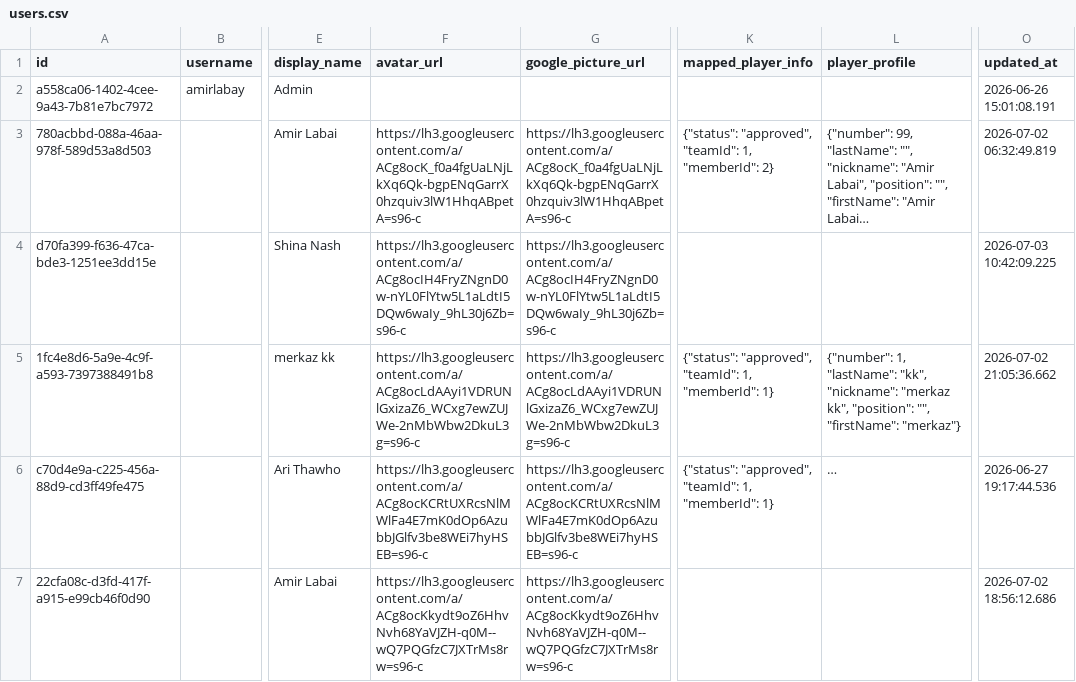
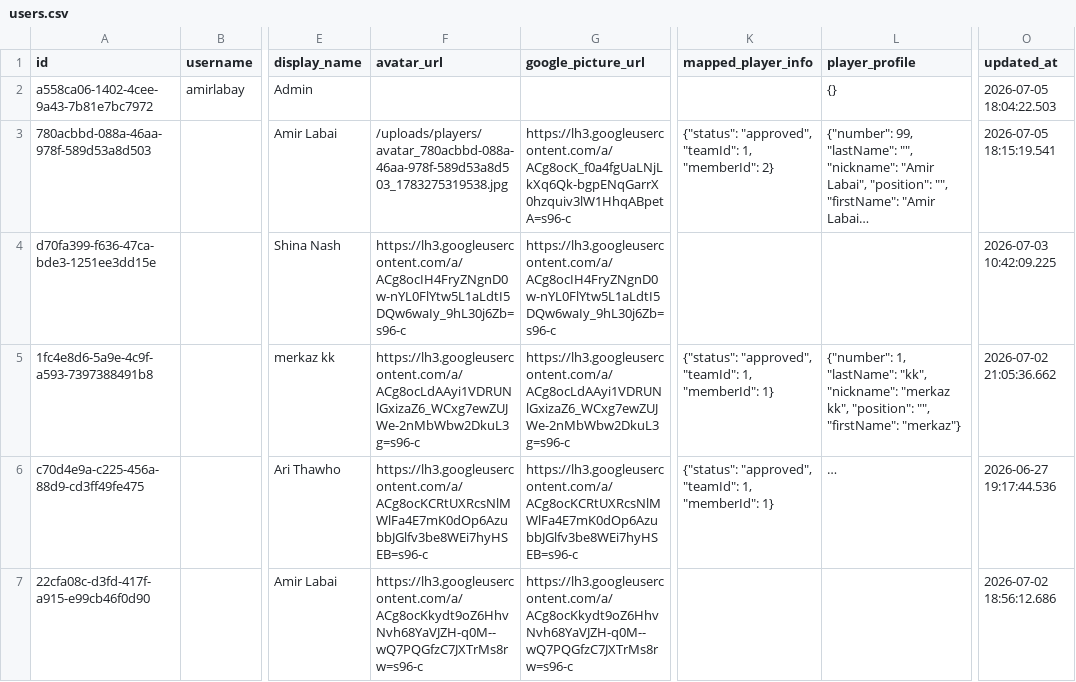
Before and after one commit to Amirlabai/ramadan-tournament, a CSV file: archive/postgres/users.csv, drawn as a sheet; only a part is shown, gaps mark what is left out; long unchanged cells end in …; the diff names each change by its address in the sheet, - before the commit and + after, or states it on an @@ line.

```diff
--- a/archive/postgres/users.csv
+++ b/archive/postgres/users.csv
-L2 (player_profile): (empty)
+L2 (player_profile): {}
-O2 (updated_at): 2026-06-26 15:01:08.191
+O2 (updated_at): 2026-07-05 18:04:22.503
-F3 (avatar_url): https://lh3.googleusercontent.com/a/ACg8ocK_f0a4fgUaLNjLkXq6Qk-bgpENqGarrX0hzquiv3lW1HhqABpetA=s96-c
+F3 (avatar_url): /uploads/players/avatar_780acbbd-088a-46aa-978f-589d53a8d503_1783275319538.jpg
-O3 (updated_at): 2026-07-02 06:32:49.819
+O3 (updated_at): 2026-07-05 18:15:19.541
```
Also changed, not shown: archive/postgres/matches.csv, archive/postgres/season_registrations.csv, 3 other files.
